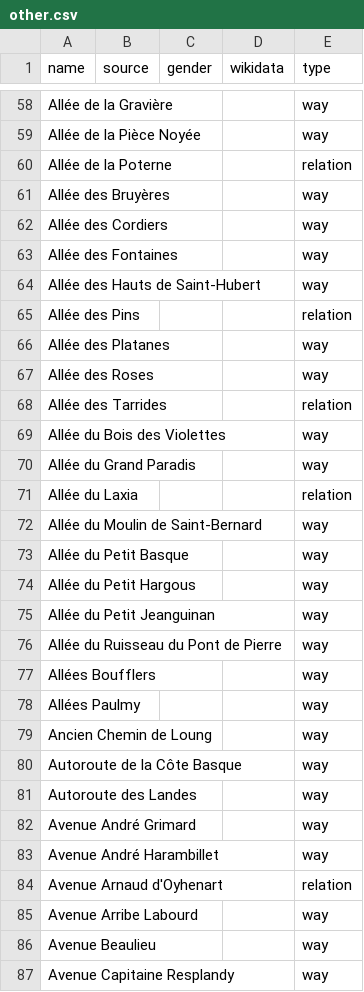
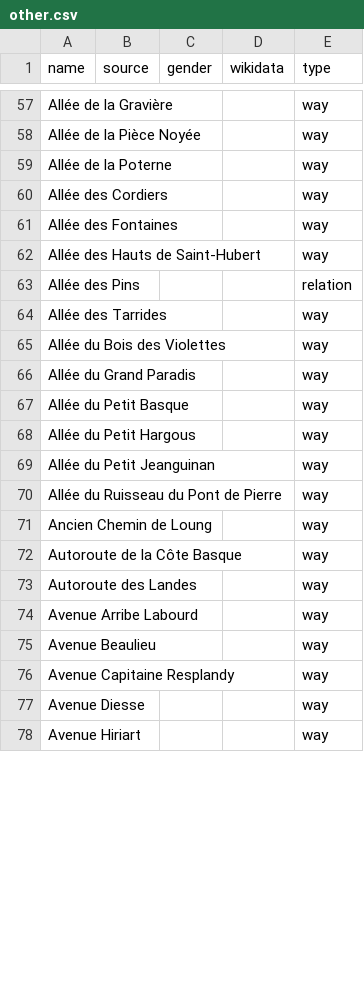
Before and after one commit to EqualStreetNames/equalstreetnames-bayonne, a CSV file: data/other.csv, drawn as a sheet; only a part is shown, gaps mark what is left out; the shorter side is filled out with more unchanged rows; the diff covers the shown part only.

```diff
--- a/data/other.csv
+++ b/data/other.csv
@@ -59,4 +58,3 @@ name,source,gender,wikidata,type
 "Allée de la Pièce Noyée",,,,way
-"Allée de la Poterne",,,,relation
-"Allée des Bruyères",,,,way
+"Allée de la Poterne",,,,way
 "Allée des Cordiers",,,,way
@@ -65,9 +63,5 @@ name,source,gender,wikidata,type
 "Allée des Pins",,,,relation
-"Allée des Platanes",,,,way
-"Allée des Roses",,,,way
-"Allée des Tarrides",,,,relation
+"Allée des Tarrides",,,,way
 "Allée du Bois des Violettes",,,,way
 "Allée du Grand Paradis",,,,way
-"Allée du Laxia",,,,relation
-"Allée du Moulin de Saint-Bernard",,,,way
 "Allée du Petit Basque",,,,way
@@ -76,4 +70,2 @@ name,source,gender,wikidata,type
 "Allée du Ruisseau du Pont de Pierre",,,,way
-"Allées Boufflers",,,,way
-"Allées Paulmy",,,,way
 "Ancien Chemin de Loung",,,,way
@@ -81,5 +73,2 @@ name,source,gender,wikidata,type
 "Autoroute des Landes",,,,way
-"Avenue André Grimard",,,,way
-"Avenue André Harambillet",,,,way
-"Avenue Arnaud d'Oyhenart",,,,relation
 "Avenue Arribe Labourd",,,,way
```
Also changed, not shown: 57 removed rows and 17 edited cells elsewhere in this file, data/gender.csv, 3 other files.
